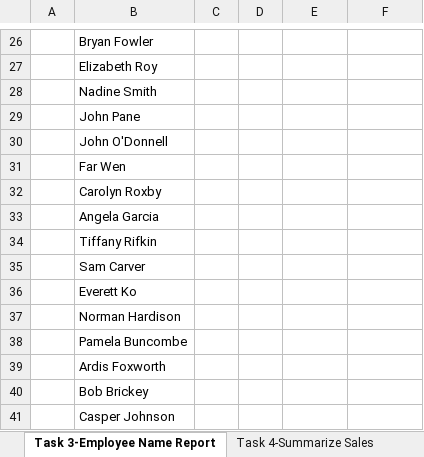
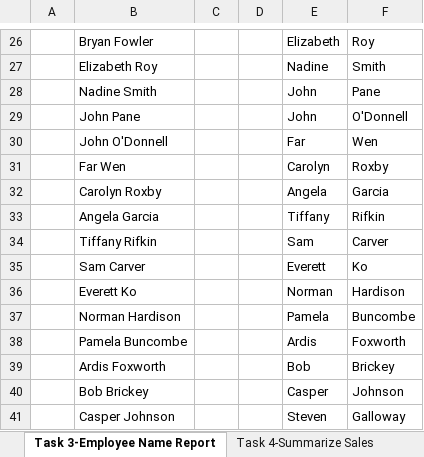
Before and after one commit to iiabdulrazak/LendoTest, an Excel workbook: data/Excel_Challenge_Test_Empty.xlsm, sheet Task 3-Employee Name Report, drawn as a sheet; only a part is shown, gaps mark what is left out; values as stored, in another font and other column widths than the file's, no borders; charts and pictures not drawn; the diff covers the shown part only; the diff names each change by its address in the sheet, - before the commit and + after, or states it on an @@ line.

```diff
--- a/data/Excel_Challenge_Test_Empty.xlsm (sheet Task 3-Employee Name Report)
+++ b/data/Excel_Challenge_Test_Empty.xlsm (sheet Task 3-Employee Name Report)
-E26: (empty)
+E26: Elizabeth
-F26: (empty)
+F26: Roy
-E27: (empty)
+E27: Nadine
-F27: (empty)
+F27: Smith
-E28:E29: (empty)
+E28:E29: John
-F28: (empty)
+F28: Pane
-F29: (empty)
+F29: O'Donnell
-E30: (empty)
+E30: Far
-F30: (empty)
+F30: Wen
-E31: (empty)
+E31: Carolyn
-F31: (empty)
+F31: Roxby
-E32: (empty)
+E32: Angela
-F32: (empty)
+F32: Garcia
-E33: (empty)
+E33: Tiffany
-F33: (empty)
+F33: Rifkin
-E34: (empty)
+E34: Sam
-F34: (empty)
+F34: Carver
-E35: (empty)
+E35: Everett
-F35: (empty)
+F35: Ko
-E36: (empty)
+E36: Norman
-F36: (empty)
+F36: Hardison
-E37: (empty)
+E37: Pamela
-F37: (empty)
+F37: Buncombe
-E38: (empty)
+E38: Ardis
-F38: (empty)
+F38: Foxworth
-E39: (empty)
+E39: Bob
-F39: (empty)
+F39: Brickey
-E40: (empty)
+E40: Casper
-F40: (empty)
+F40: Johnson
-E41: (empty)
+E41: Steven
-F41: (empty)
+F41: Galloway
```
Also changed, not shown: 46 edited cells elsewhere in this sheet, sheet Task 2-Total Pay Report, sheet Task 8- Pivot Tables, sheet Task 5-Analyze Stock Returns, sheet Task 1-Contract Work, charts or pictures.
